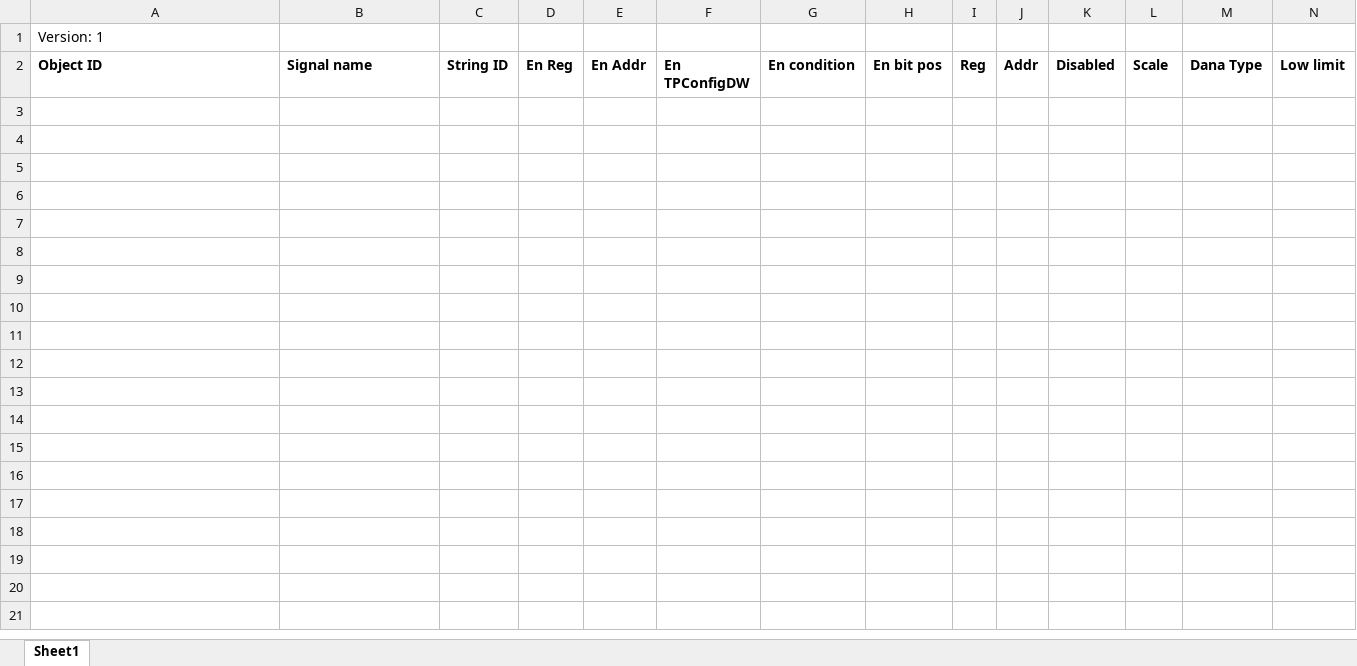
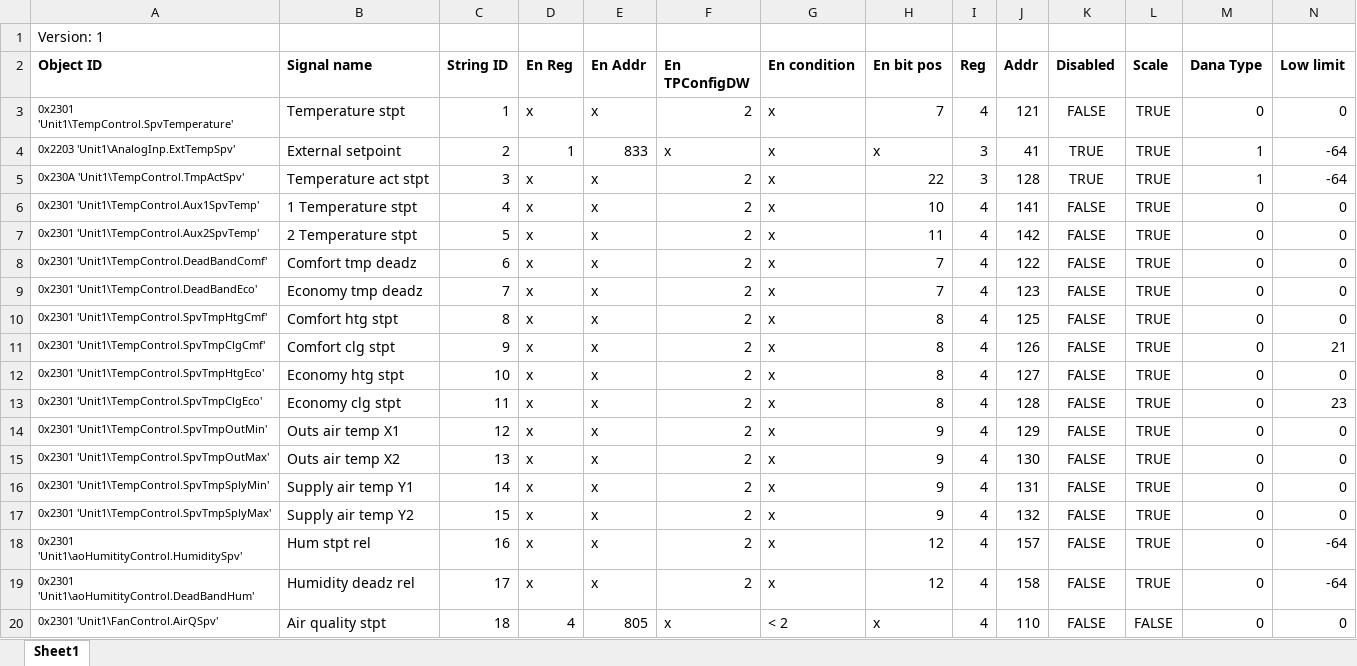
Before and after one commit to MaltarIvan/PROKLIMA_WEINTEK_Macro_Generator, an Excel workbook: Config Files/MainAnalog_V0.xlsx, sheet Sheet1, drawn as a sheet; only a part is shown; values as stored, in another font and other column widths than the file's, no borders; conditional formats not drawn; rows hold the shown columns only; the diff covers the shown part only; the diff names each change by its address in the sheet, - before the commit and + after, or states it on an @@ line.

```diff
--- a/Config Files/MainAnalog_V0.xlsx (sheet Sheet1)
+++ b/Config Files/MainAnalog_V0.xlsx (sheet Sheet1)
+row 3: 0x2301 'Unit1\TempControl.SpvTemperature' | Temperature stpt | 1 | x | x | 2 | x | 7 | 4 | 121 | FALSE | TRUE | 0 | 0
+row 4: 0x2203 'Unit1\AnalogInp.ExtTempSpv' | External setpoint | 2 | 1 | 833 | x | x | x | 3 | 41 | TRUE | TRUE | 1 | -64
+row 5: 0x230A 'Unit1\TempControl.TmpActSpv' | Temperature act stpt | 3 | x | x | 2 | x | 22 | 3 | 128 | TRUE | TRUE | 1 | -64
+row 6: 0x2301 'Unit1\TempControl.Aux1SpvTemp' | 1 Temperature stpt | 4 | x | x | 2 | x | 10 | 4 | 141 | FALSE | TRUE | 0 | 0
+row 7: 0x2301 'Unit1\TempControl.Aux2SpvTemp' | 2 Temperature stpt | 5 | x | x | 2 | x | 11 | 4 | 142 | FALSE | TRUE | 0 | 0
+row 8: 0x2301 'Unit1\TempControl.DeadBandComf' | Comfort tmp deadz | 6 | x | x | 2 | x | 7 | 4 | 122 | FALSE | TRUE | 0 | 0
+row 9: 0x2301 'Unit1\TempControl.DeadBandEco' | Economy tmp deadz | 7 | x | x | 2 | x | 7 | 4 | 123 | FALSE | TRUE | 0 | 0
+row 10: 0x2301 'Unit1\TempControl.SpvTmpHtgCmf' | Comfort htg stpt | 8 | x | x | 2 | x | 8 | 4 | 125 | FALSE | TRUE | 0 | 0
+row 11: 0x2301 'Unit1\TempControl.SpvTmpClgCmf' | Comfort clg stpt | 9 | x | x | 2 | x | 8 | 4 | 126 | FALSE | TRUE | 0 | 21
+row 12: 0x2301 'Unit1\TempControl.SpvTmpHtgEco' | Economy htg stpt | 10 | x | x | 2 | x | 8 | 4 | 127 | FALSE | TRUE | 0 | 0
+row 13: 0x2301 'Unit1\TempControl.SpvTmpClgEco' | Economy clg stpt | 11 | x | x | 2 | x | 8 | 4 | 128 | FALSE | TRUE | 0 | 23
+row 14: 0x2301 'Unit1\TempControl.SpvTmpOutMin' | Outs air temp X1 | 12 | x | x | 2 | x | 9 | 4 | 129 | FALSE | TRUE | 0 | 0
+row 15: 0x2301 'Unit1\TempControl.SpvTmpOutMax' | Outs air temp X2 | 13 | x | x | 2 | x | 9 | 4 | 130 | FALSE | TRUE | 0 | 0
+row 16: 0x2301 'Unit1\TempControl.SpvTmpSplyMin' | Supply air temp Y1 | 14 | x | x | 2 | x | 9 | 4 | 131 | FALSE | TRUE | 0 | 0
+row 17: 0x2301 'Unit1\TempControl.SpvTmpSplyMax' | Supply air temp Y2 | 15 | x | x | 2 | x | 9 | 4 | 132 | FALSE | TRUE | 0 | 0
+row 18: 0x2301 'Unit1\aoHumitityControl.HumiditySpv' | Hum stpt rel | 16 | x | x | 2 | x | 12 | 4 | 157 | FALSE | TRUE | 0 | -64
+row 19: 0x2301 'Unit1\aoHumitityControl.DeadBandHum' | Humidity deadz rel | 17 | x | x | 2 | x | 12 | 4 | 158 | FALSE | TRUE | 0 | -64
+row 20: 0x2301 'Unit1\FanControl.AirQSpv' | Air quality stpt | 18 | 4 | 805 | x | < 2 | x | 4 | 110 | FALSE | FALSE | 0 | 0
```
Also changed, not shown: 39 added rows elsewhere in this sheet, 4 other files.
